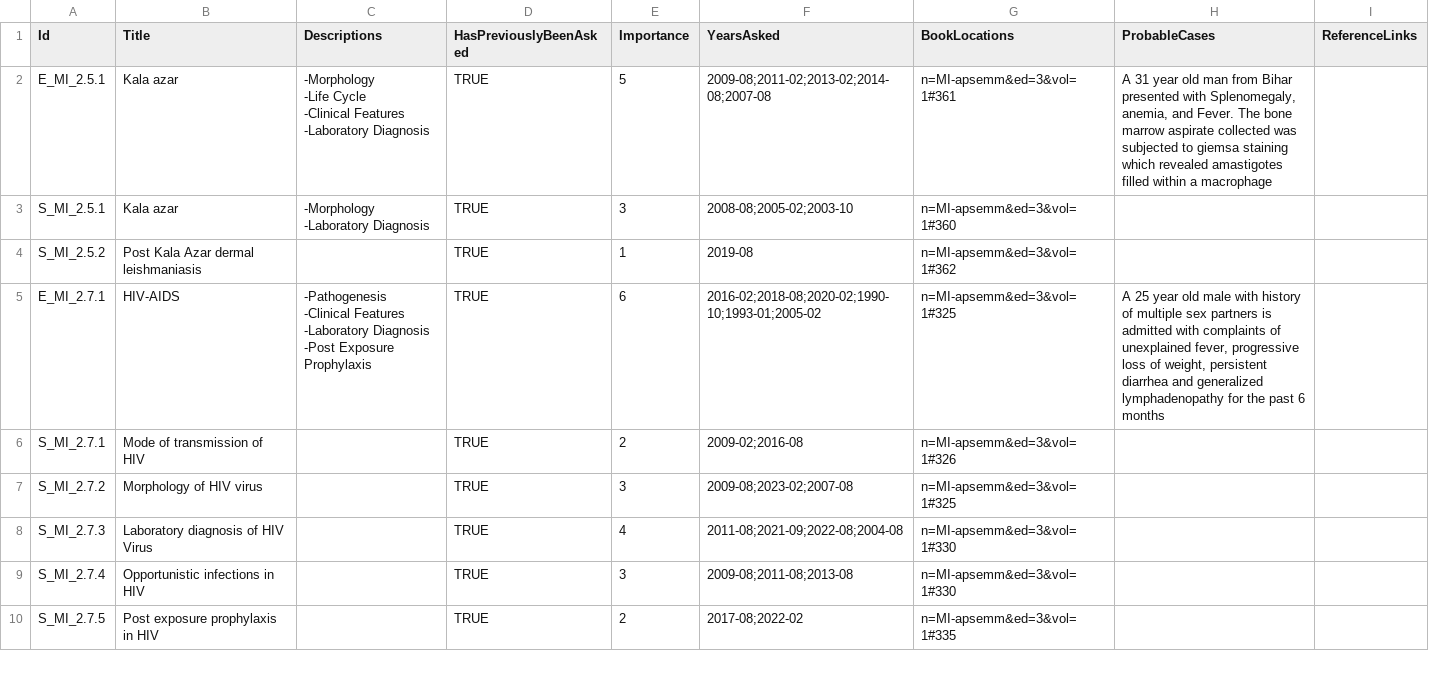
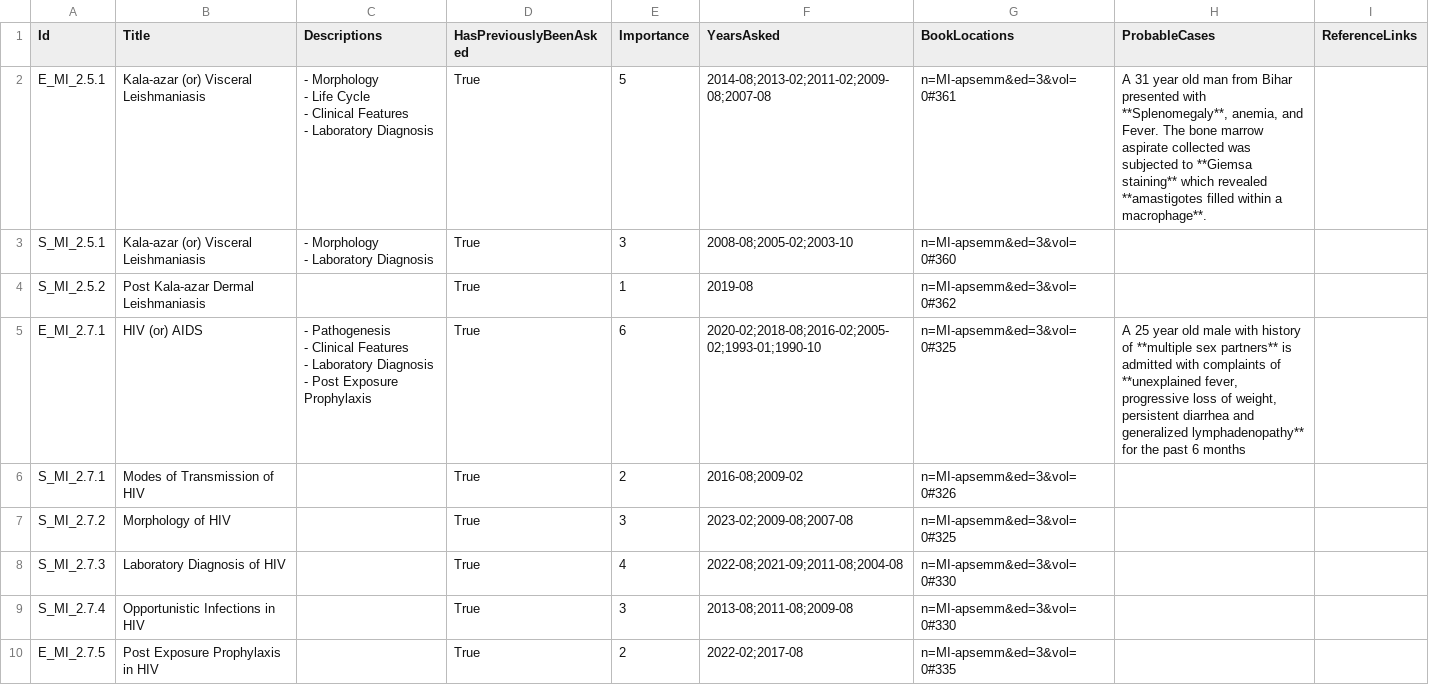
Before and after one commit to symptum/Symptum.Data, a CSV file: src/Symptum.Data/Subjects/Microbiology/Question Bank/Paper 2/Bloodstream and Cardiovascular Infections.csv, drawn as a sheet; only a part is shown; the diff covers the shown part only.

```diff
--- a/src/Symptum.Data/Subjects/Microbiology/Question Bank/Paper 2/Bloodstream and Cardiovascular Infections.csv
+++ b/src/Symptum.Data/Subjects/Microbiology/Question Bank/Paper 2/Bloodstream and Cardiovascular Infections.csv
@@ -1,17 +1,17 @@
 Id,Title,Descriptions,HasPreviouslyBeenAsked,Importance,YearsAsked,BookLocations,ProbableCases,ReferenceLinks
-E_MI_2.5.1,Kala azar,"-Morphology
--Life Cycle
--Clinical Features
--Laboratory Diagnosis",TRUE,5,2009-08;2011-02;2013-02;2014-08;2007-08,n=MI-apsemm&ed=3&vol=1#361,"A 31 year old man from Bihar presented with Splenomegaly, anemia, and Fever. The bone marrow aspirate collected was subjected to giemsa staining which revealed amastigotes filled within a macrophage",
-S_MI_2.5.1,Kala azar,"-Morphology
--Laboratory Diagnosis",TRUE,3,2008-08;2005-02;2003-10,n=MI-apsemm&ed=3&vol=1#360,,
-S_MI_2.5.2,Post Kala Azar dermal leishmaniasis,,TRUE,1,2019-08,n=MI-apsemm&ed=3&vol=1#362,,
-E_MI_2.7.1,HIV-AIDS,"-Pathogenesis
--Clinical Features
--Laboratory Diagnosis
--Post Exposure Prophylaxis",TRUE,6,2016-02;2018-08;2020-02;1990-10;1993-01;2005-02,n=MI-apsemm&ed=3&vol=1#325,"A 25 year old male with history of multiple sex partners is admitted with complaints of unexplained fever, progressive loss of weight, persistent diarrhea and generalized lymphadenopathy for the past 6 months",
-S_MI_2.7.1,Mode of transmission of HIV,,TRUE,2,2009-02;2016-08,n=MI-apsemm&ed=3&vol=1#326,,
-S_MI_2.7.2,Morphology of HIV virus,,TRUE,3,2009-08;2023-02;2007-08,n=MI-apsemm&ed=3&vol=1#325,,
-S_MI_2.7.3,Laboratory diagnosis of HIV Virus,,TRUE,4,2011-08;2021-09;2022-08;2004-08,n=MI-apsemm&ed=3&vol=1#330,,
-S_MI_2.7.4,Opportunistic infections in HIV ,,TRUE,3,2009-08;2011-08;2013-08,n=MI-apsemm&ed=3&vol=1#330,,
-S_MI_2.7.5,Post exposure prophylaxis in HIV,,TRUE,2,2017-08;2022-02,n=MI-apsemm&ed=3&vol=1#335,,
+E_MI_2.5.1,Kala-azar (or) Visceral Leishmaniasis,"- Morphology
+- Life Cycle
+- Clinical Features
+- Laboratory Diagnosis",True,5,2014-08;2013-02;2011-02;2009-08;2007-08,n=MI-apsemm&ed=3&vol=0#361,"A 31 year old man from Bihar presented with **Splenomegaly**, anemia, and Fever. The bone marrow aspirate collected was subjected to **Giemsa staining** which revealed **amastigotes filled within a macrophage**.",
+S_MI_2.5.1,Kala-azar (or) Visceral Leishmaniasis,"- Morphology
+- Laboratory Diagnosis",True,3,2008-08;2005-02;2003-10,n=MI-apsemm&ed=3&vol=0#360,,
+S_MI_2.5.2,Post Kala-azar Dermal Leishmaniasis,,True,1,2019-08,n=MI-apsemm&ed=3&vol=0#362,,
+E_MI_2.7.1,HIV (or) AIDS,"- Pathogenesis
+- Clinical Features
+- Laboratory Diagnosis
+- Post Exposure Prophylaxis",True,6,2020-02;2018-08;2016-02;2005-02;1993-01;1990-10,n=MI-apsemm&ed=3&vol=0#325,"A 25 year old male with history of **multiple sex partners** is admitted with complaints of **unexplained fever, progressive loss of weight, persistent diarrhea and generalized lymphadenopathy** for the past 6 months",
+S_MI_2.7.1,Modes of Transmission of HIV,,True,2,2016-08;2009-02,n=MI-apsemm&ed=3&vol=0#326,,
+S_MI_2.7.2,Morphology of HIV,,True,3,2023-02;2009-08;2007-08,n=MI-apsemm&ed=3&vol=0#325,,
+S_MI_2.7.3,Laboratory Diagnosis of HIV,,True,4,2022-08;2021-09;2011-08;2004-08,n=MI-apsemm&ed=3&vol=0#330,,
+S_MI_2.7.4,Opportunistic Infections in HIV,,True,3,2013-08;2011-08;2009-08,n=MI-apsemm&ed=3&vol=0#330,,
+E_MI_2.7.5,Post Exposure Prophylaxis in HIV,,True,2,2022-02;2017-08,n=MI-apsemm&ed=3&vol=0#335,,
```
Also changed, not shown: 136 edited cells elsewhere in this file, src/Symptum.Data/Subjects/Pathology/Question Bank/Paper 1/Red Blood Cells.csv, src/Symptum.Data/Subjects/Pathology/Question Bank/Paper 2/Kidney.csv, 27 other files.
